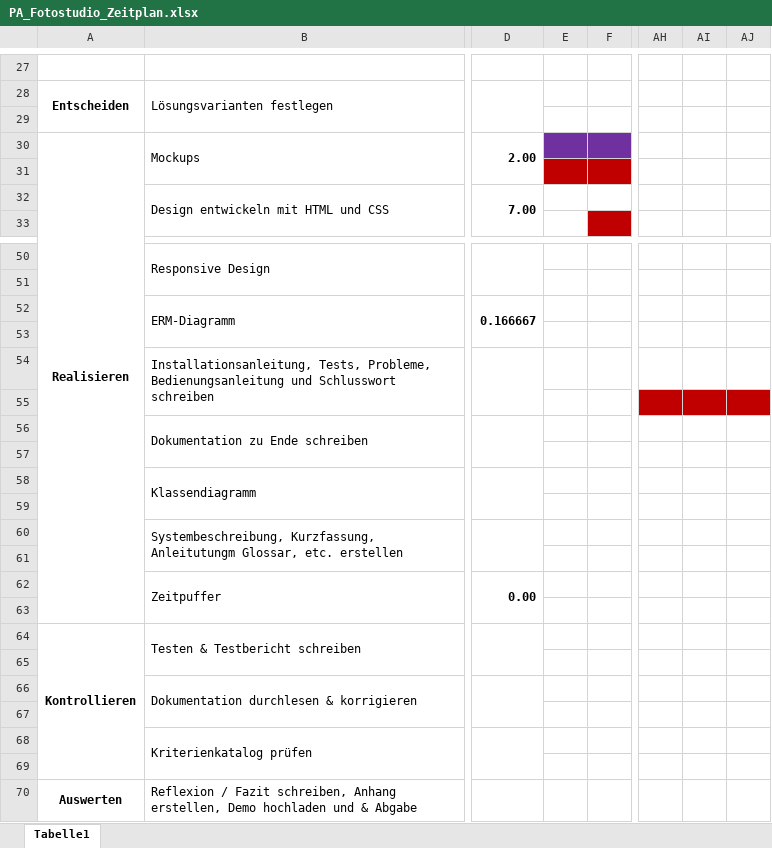
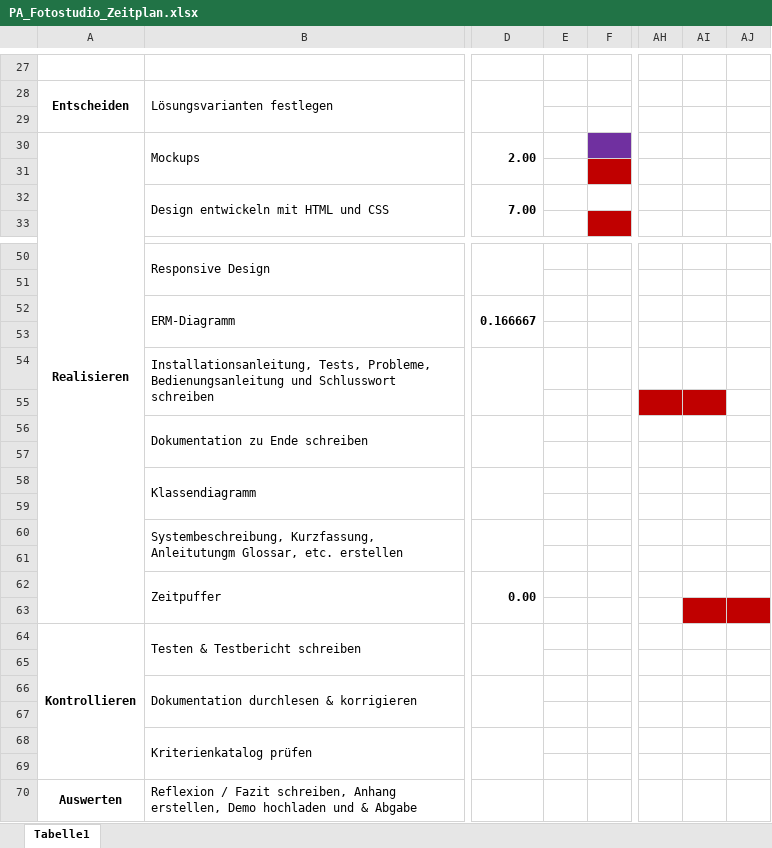
Before and after one commit to olivierluethy/MPA2_Fotostudio, an Excel workbook: docs/PA_Fotostudio_Zeitplan.xlsx, sheet Tabelle1, drawn as a sheet; only a part is shown, gaps mark what is left out; values as stored, in another font and other column widths than the file's, no borders; the diff covers the shown part only; the diff names each change by its address in the sheet, - before the commit and + after, or states it on an @@ line.

```diff
--- a/docs/PA_Fotostudio_Zeitplan.xlsx (sheet Tabelle1)
+++ b/docs/PA_Fotostudio_Zeitplan.xlsx (sheet Tabelle1)
-E30 fill: #7030A0
+E30 fill: none
-E31 fill: #C00000
+E31 fill: none
-AJ55 fill: #C00000
+AJ55 fill: none
-AI63:AJ63 fill: none
+AI63:AJ63 fill: #C00000
```
Also changed, not shown: cell formats elsewhere in this sheet, 3 other files.
